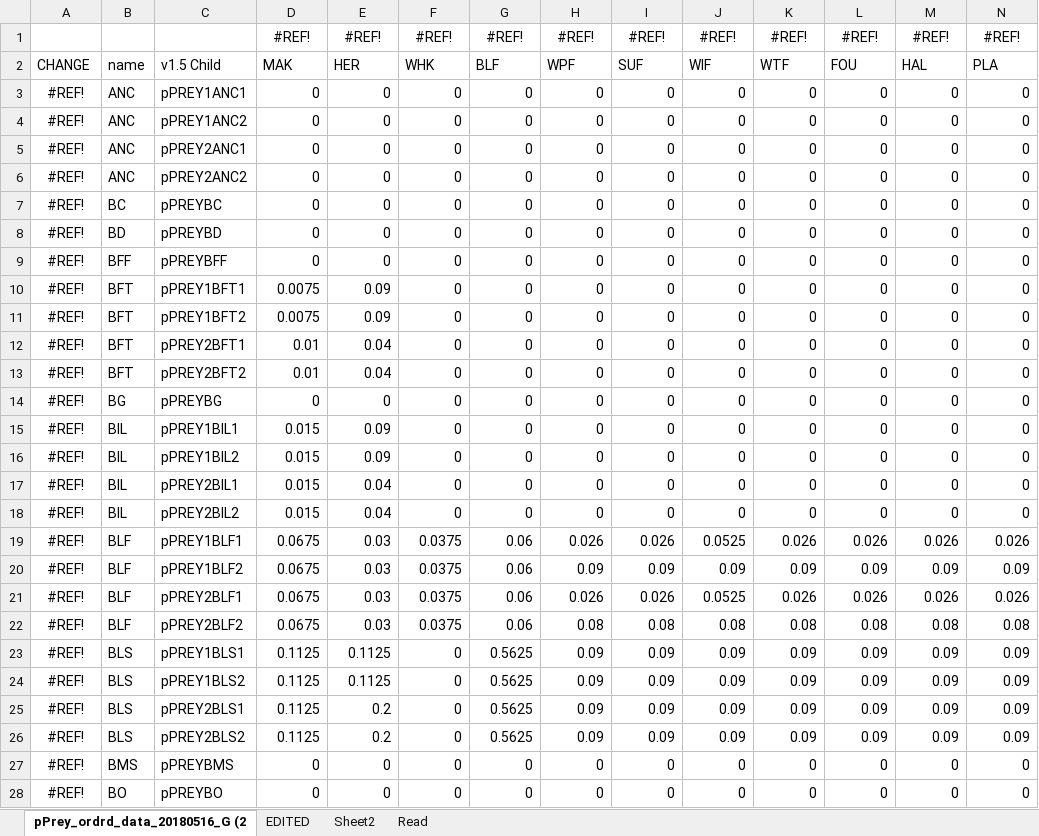
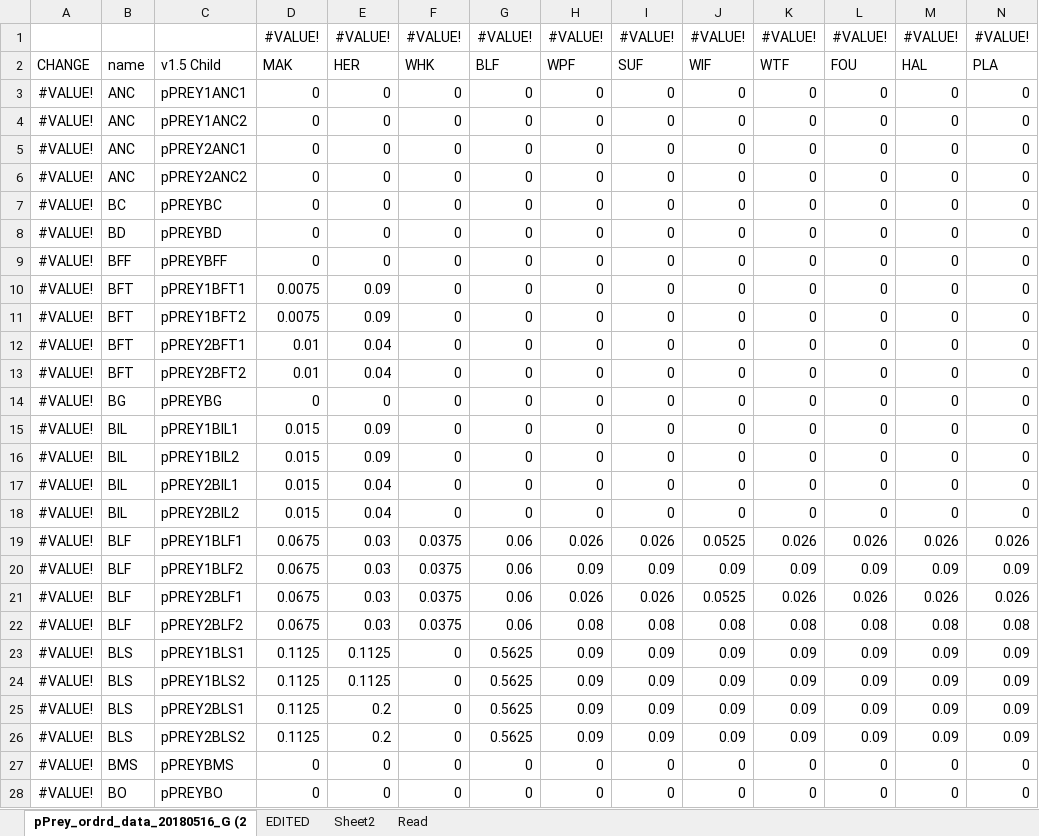
Before and after one commit to NEFSC/READ-EDAB-neusAtlantis, an Excel workbook: R/pPrey_ordrd_data_20180516_Gamble_merge.xlsx, sheet pPrey_ordrd_data_20180516_G (2, drawn as a sheet; only a part is shown; values as stored, in another font and other column widths than the file's, no borders; conditional formats not drawn; removed rows and columns are numbered as before the commit, all else as after; rows hold the shown columns only; the diff covers the shown part only; the diff names each change by its address in the sheet, - before the commit and + after, or states it on an @@ line.

Commit message:
changes from test of new edited pPREY 20180613

```diff
--- a/R/pPrey_ordrd_data_20180516_Gamble_merge.xlsx (sheet pPrey_ordrd_data_20180516_G (2)
+++ b/R/pPrey_ordrd_data_20180516_Gamble_merge.xlsx (sheet pPrey_ordrd_data_20180516_G (2)
-row 1:  |  |  | #REF! | #REF! | #REF! | #REF! | #REF! | #REF! | #REF! | #REF! | #REF! | #REF! | #REF!
+row 1:  |  |  | #VALUE! | #VALUE! | #VALUE! | #VALUE! | #VALUE! | #VALUE! | #VALUE! | #VALUE! | #VALUE! | #VALUE! | #VALUE!
-A3:A28: #REF!
+A3:A28: #VALUE!
```
Also changed, not shown: 242 edited cells elsewhere in this sheet, sheet EDITED, sheet Read, charts or pictures, R/C_and_Mum.xlsx, 6 other files.
